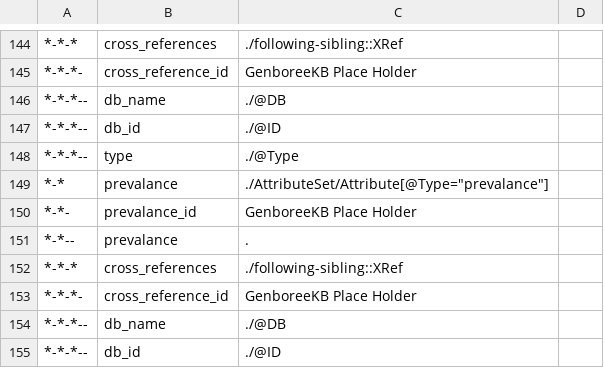
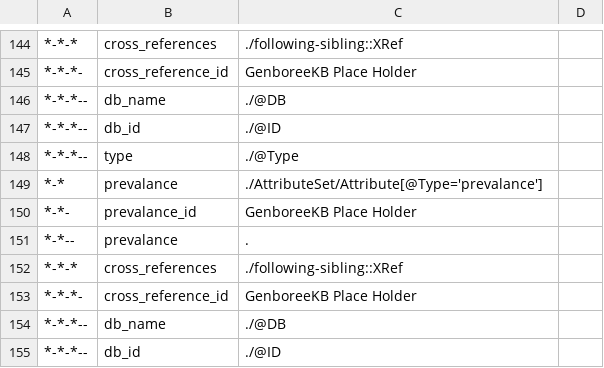
Before and after one commit to clingendb/clinvar, a TSV file: clinvar_xml_model_for_transformer.05192015.tsv, drawn as a sheet; only a part is shown, gaps mark what is left out; the diff covers the shown part only.

```diff
--- a/clinvar_xml_model_for_transformer.05192015.tsv
+++ b/clinvar_xml_model_for_transformer.05192015.tsv
@@ -148,3 +148,3 @@
 *-*-*--	type	./@Type	
-*-*	prevalance	./AttributeSet/Attribute[@Type="prevalance"]	
+*-*	prevalance	./AttributeSet/Attribute[@Type='prevalance']	
 *-*-	prevalance_id	GenboreeKB Place Holder	
```
Also changed, not shown: 17 edited cells elsewhere in this file.
